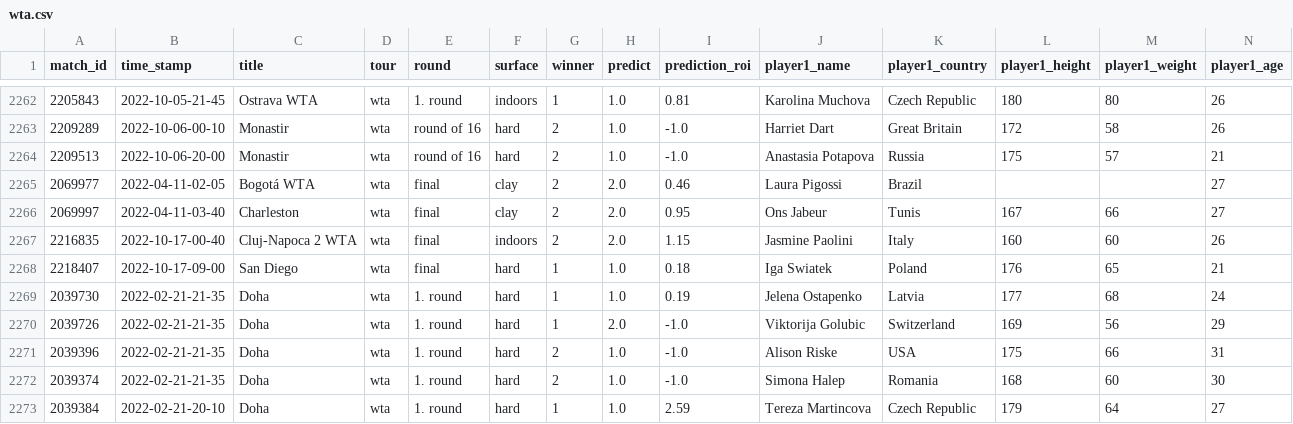
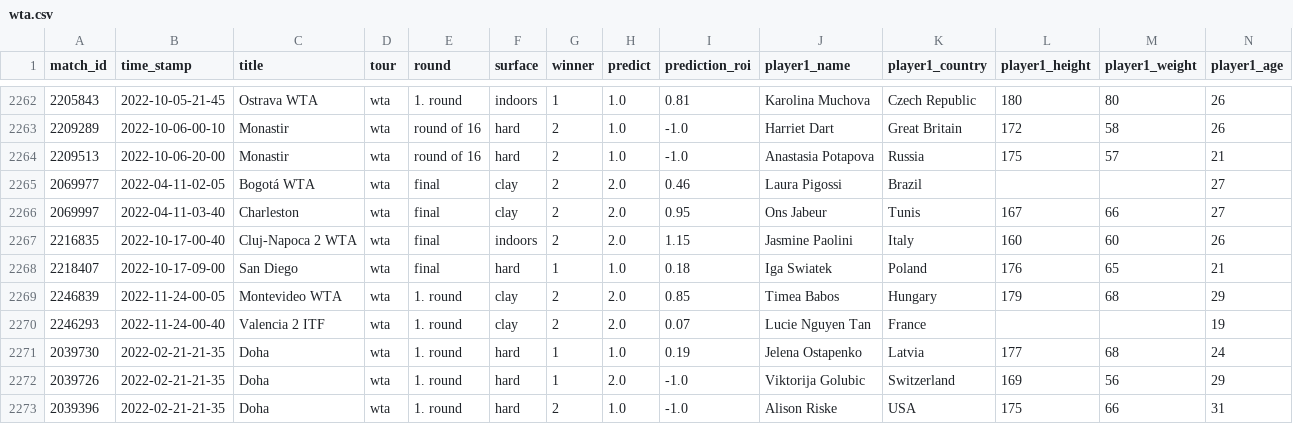
Before and after one commit to ebijun1007/tennis_all_tour_scraper, a CSV file: wta.csv, drawn as a sheet; only a part is shown, gaps mark what is left out; the shorter side is filled out with more unchanged rows; rows hold the shown columns only; the diff names each change by its address in the sheet, - before the commit and + after, or states it on an @@ line.

```diff
--- a/wta.csv
+++ b/wta.csv
+row 2269: 2246839 | 2022-11-24-00-05 | Montevideo WTA | wta | 1. round | clay | 2 | 2.0 | 0.85 | Timea Babos | Hungary | 179 | 68 | 29
+row 2270: 2246293 | 2022-11-24-00-40 | Valencia 2 ITF | wta | 1. round | clay | 2 | 2.0 | 0.07 | Lucie Nguyen Tan | France |  |  | 19
```
Also changed, not shown: data/2022-11-23.csv, data/next_48_hours_match.csv, 2 other files.
